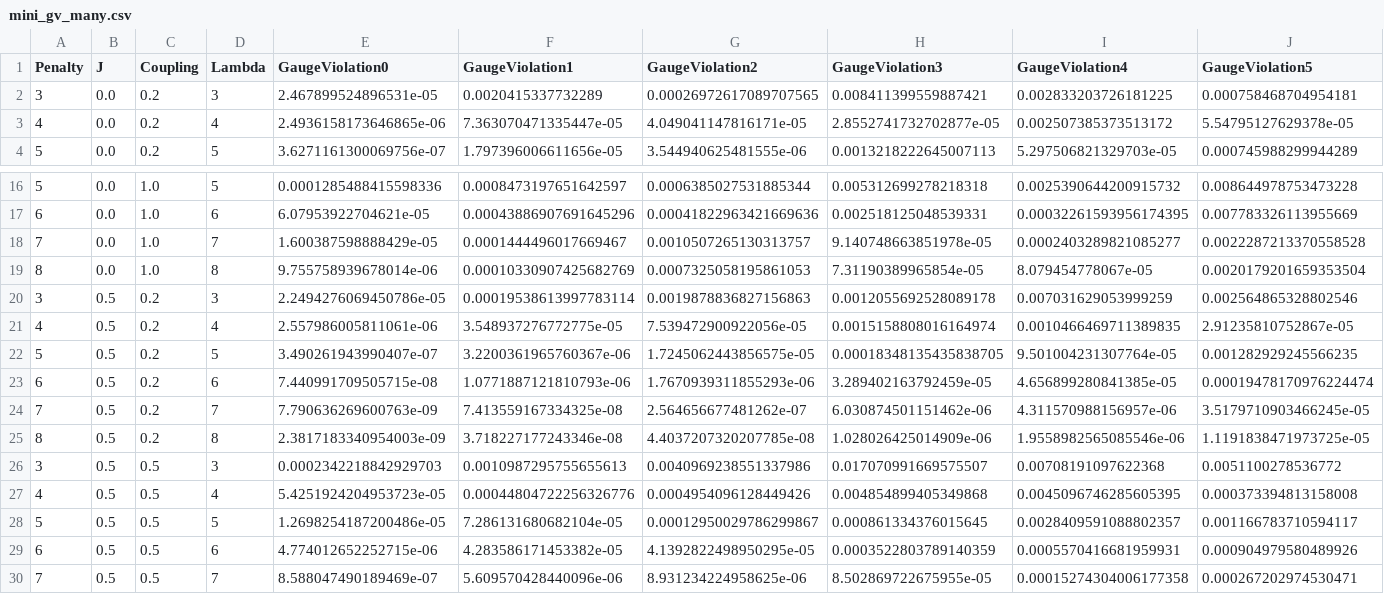
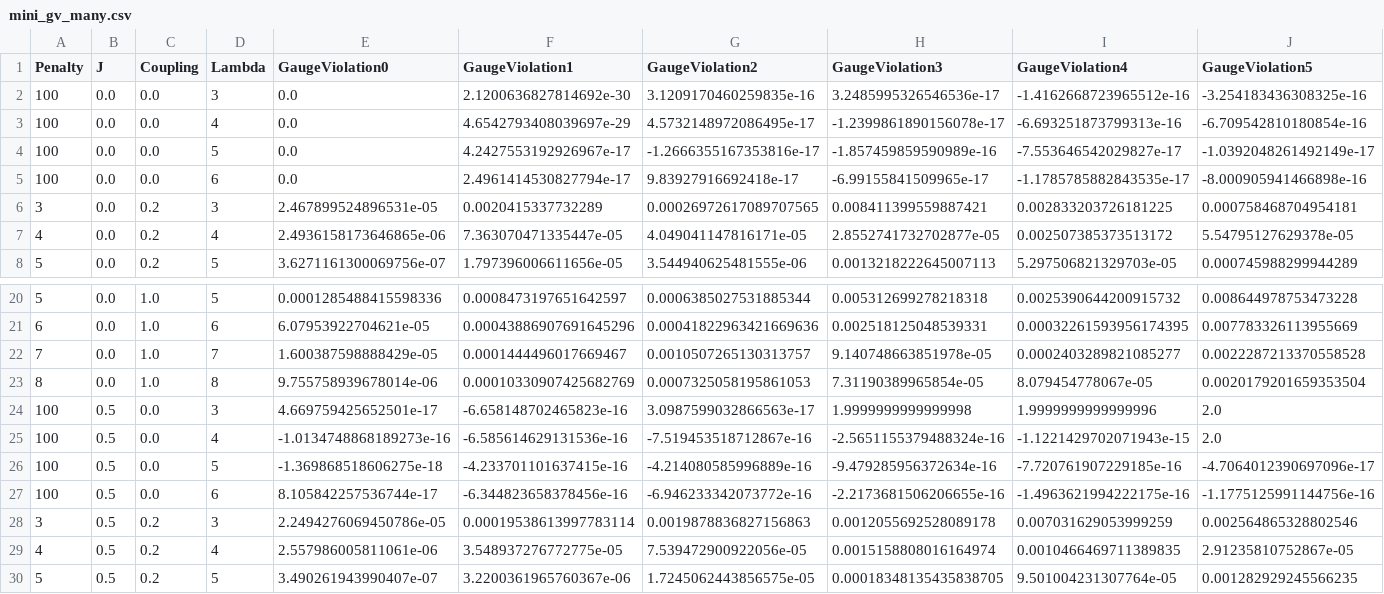
Before and after one commit to erinaldi/bmn2-qutip, a CSV file: data/mini_gv_many.csv, drawn as a sheet; only a part is shown, gaps mark what is left out; the shorter side is filled out with more unchanged rows; rows hold the shown columns only; the diff names each change by its address in the sheet, - before the commit and + after, or states it on an @@ line.

Commit message:
[data] adding zero coupling

```diff
--- a/data/mini_gv_many.csv
+++ b/data/mini_gv_many.csv
+row 2: 100 | 0.0 | 0.0 | 3 | 0.0 | 2.1200636827814692e-30 | 3.1209170460259835e-16 | 3.2485995326546536e-17 | -1.4162668723965512e-16 | -3.254183436308325e-16
+row 3: 100 | 0.0 | 0.0 | 4 | 0.0 | 4.6542793408039697e-29 | 4.5732148972086495e-17 | -1.2399861890156078e-17 | -6.693251873799313e-16 | -6.709542810180854e-16
+row 4: 100 | 0.0 | 0.0 | 5 | 0.0 | 4.2427553192926967e-17 | -1.2666355167353816e-17 | -1.857459859590989e-16 | -7.553646542029827e-17 | -1.0392048261492149e-17
+row 5: 100 | 0.0 | 0.0 | 6 | 0.0 | 2.4961414530827794e-17 | 9.83927916692418e-17 | -6.99155841509965e-17 | -1.1785785882843535e-17 | -8.000905941466898e-16
+row 24: 100 | 0.5 | 0.0 | 3 | 4.669759425652501e-17 | -6.658148702465823e-16 | 3.0987599032866563e-17 | 1.9999999999999998 | 1.9999999999999996 | 2.0
+row 25: 100 | 0.5 | 0.0 | 4 | -1.0134748868189273e-16 | -6.585614629131536e-16 | -7.519453518712867e-16 | -2.5651155379488324e-16 | -1.1221429702071943e-15 | 2.0
+row 26: 100 | 0.5 | 0.0 | 5 | -1.369868518606275e-18 | -4.233701101637415e-16 | -4.214080585996889e-16 | -9.479285956372634e-16 | -7.720761907229185e-16 | -4.7064012390697096e-17
+row 27: 100 | 0.5 | 0.0 | 6 | 8.105842257536744e-17 | -6.344823658378456e-16 | -6.946233342073772e-16 | -2.2173681506206655e-16 | -1.4963621994222175e-16 | -1.1775125991144756e-16
```
Also changed, not shown: data/mini_gm_many.csv, data/mini_gs_many.csv.
